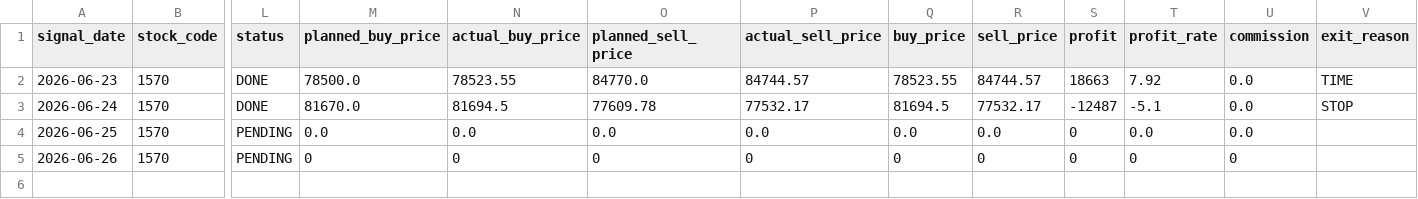
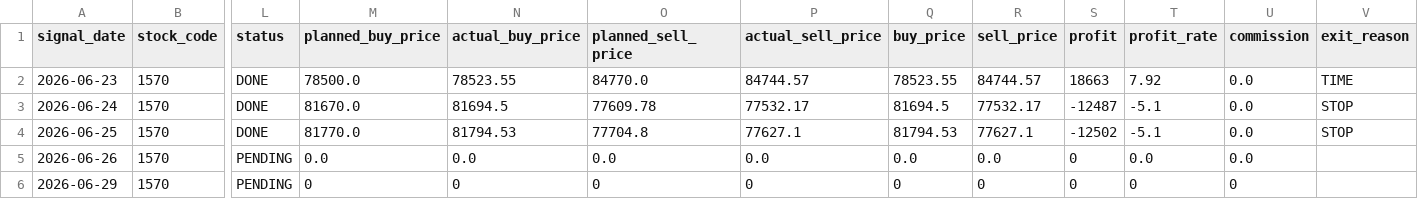
Before and after one commit to ta1k1-arakawa/stock-analyzer, a CSV file: data/monitoring/trade_log_1570.csv, drawn as a sheet; only a part is shown, gaps mark what is left out; rows hold the shown columns only; the diff names each change by its address in the sheet, - before the commit and + after, or states it on an @@ line.

```diff
--- a/data/monitoring/trade_log_1570.csv
+++ b/data/monitoring/trade_log_1570.csv
-L4 (status): PENDING
+L4 (status): DONE
-M4 (planned_buy_price): 0.0
+M4 (planned_buy_price): 81770.0
-N4 (actual_buy_price): 0.0
+N4 (actual_buy_price): 81794.53
-O4 (planned_sell_price): 0.0
+O4 (planned_sell_price): 77704.8
-P4 (actual_sell_price): 0.0
+P4 (actual_sell_price): 77627.1
-Q4 (buy_price): 0.0
+Q4 (buy_price): 81794.53
-R4 (sell_price): 0.0
+R4 (sell_price): 77627.1
-S4 (profit): 0
+S4 (profit): -12502
-T4 (profit_rate): 0.0
+T4 (profit_rate): -5.1
-V4 (exit_reason): (empty)
+V4 (exit_reason): STOP
-M5 (planned_buy_price): 0
+M5 (planned_buy_price): 0.0
-N5 (actual_buy_price): 0
+N5 (actual_buy_price): 0.0
-O5 (planned_sell_price): 0
+O5 (planned_sell_price): 0.0
-P5 (actual_sell_price): 0
+P5 (actual_sell_price): 0.0
-Q5 (buy_price): 0
+Q5 (buy_price): 0.0
-R5 (sell_price): 0
+R5 (sell_price): 0.0
-T5 (profit_rate): 0
+T5 (profit_rate): 0.0
-U5 (commission): 0
+U5 (commission): 0.0
+row 6: 2026-06-29 | 1570 | PENDING | 0 | 0 | 0 | 0 | 0 | 0 | 0 | 0 | 0
```
Also changed, not shown: data/monitoring/trade_log_4188.csv, data/monitoring/trade_log_4689.csv, 5 other files.
